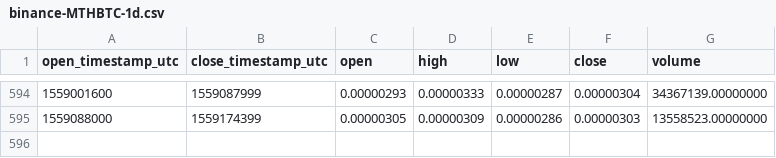
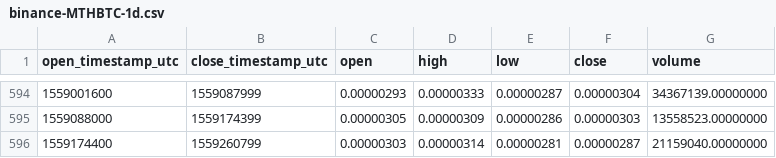
Before and after one commit to cryptobigbro/binance-MTHBTC, a CSV file: binance-MTHBTC-1d.csv, drawn as a sheet; only a part is shown, gaps mark what is left out.

Commit message:
Update OHLCV data.

```diff
--- a/binance-MTHBTC-1d.csv
+++ b/binance-MTHBTC-1d.csv
@@ -595 +595,2 @@ open_timestamp_utc,close_timestamp_utc,open,high,low,close,volume
 1559088000,1559174399,0.00000305,0.00000309,0.00000286,0.00000303,13558523.00000000
+1559174400,1559260799,0.00000303,0.00000314,0.00000281,0.00000287,21159040.00000000
```
Also changed, not shown: 1 other file.
